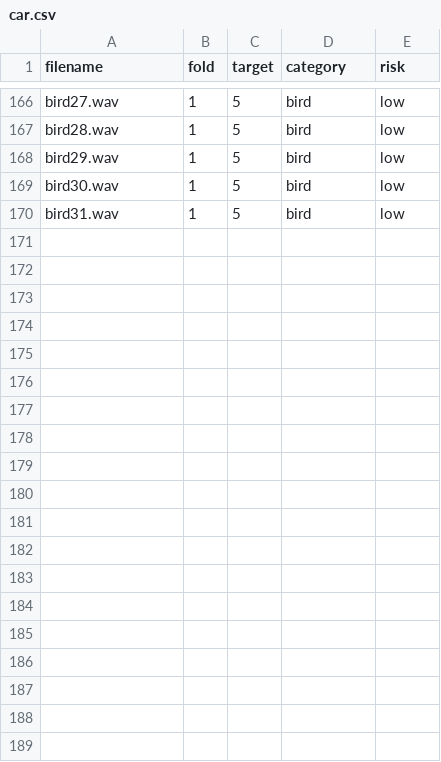
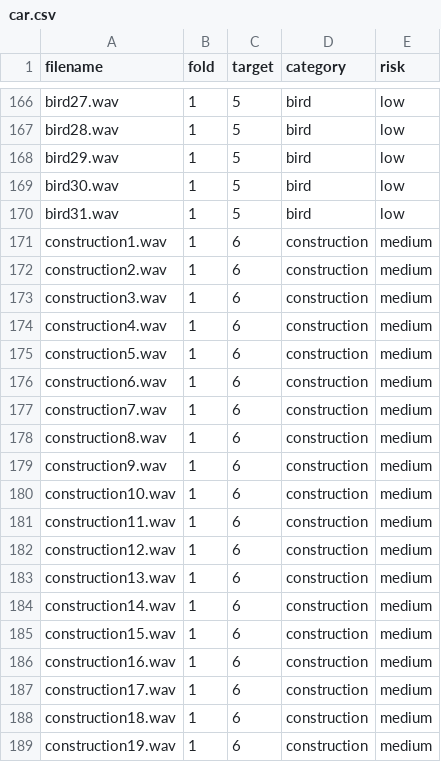
Before and after one commit to Boden448/Sound, a CSV file: meta/car.csv, drawn as a sheet; only a part is shown, gaps mark what is left out; the diff covers the shown part only; the diff names each change by its address in the sheet, - before the commit and + after, or states it on an @@ line.

Commit message:
Update car.csv

```diff
--- a/meta/car.csv
+++ b/meta/car.csv
+row 171: construction1.wav | 1 | 6 | construction | medium
+row 172: construction2.wav | 1 | 6 | construction | medium
+row 173: construction3.wav | 1 | 6 | construction | medium
+row 174: construction4.wav | 1 | 6 | construction | medium
+row 175: construction5.wav | 1 | 6 | construction | medium
+row 176: construction6.wav | 1 | 6 | construction | medium
+row 177: construction7.wav | 1 | 6 | construction | medium
+row 178: construction8.wav | 1 | 6 | construction | medium
+row 179: construction9.wav | 1 | 6 | construction | medium
+row 180: construction10.wav | 1 | 6 | construction | medium
+row 181: construction11.wav | 1 | 6 | construction | medium
+row 182: construction12.wav | 1 | 6 | construction | medium
+row 183: construction13.wav | 1 | 6 | construction | medium
+row 184: construction14.wav | 1 | 6 | construction | medium
+row 185: construction15.wav | 1 | 6 | construction | medium
+row 186: construction16.wav | 1 | 6 | construction | medium
+row 187: construction17.wav | 1 | 6 | construction | medium
+row 188: construction18.wav | 1 | 6 | construction | medium
+row 189: construction19.wav | 1 | 6 | construction | medium
```
Also changed, not shown: 11 added rows elsewhere in this file.
